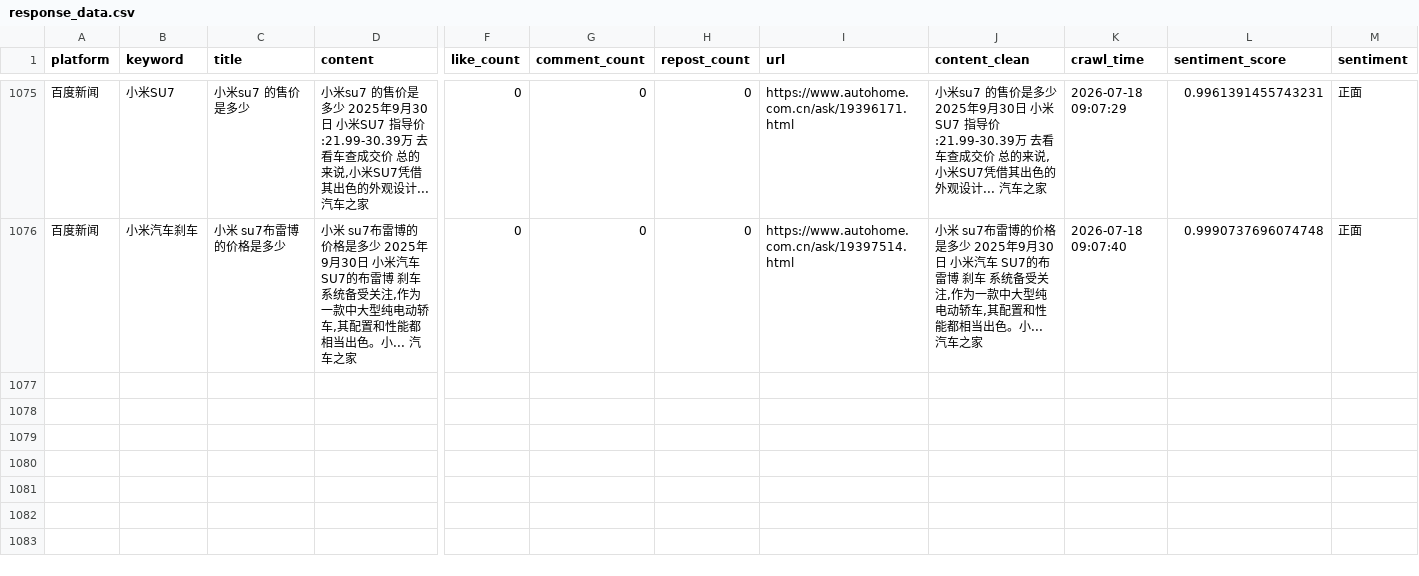
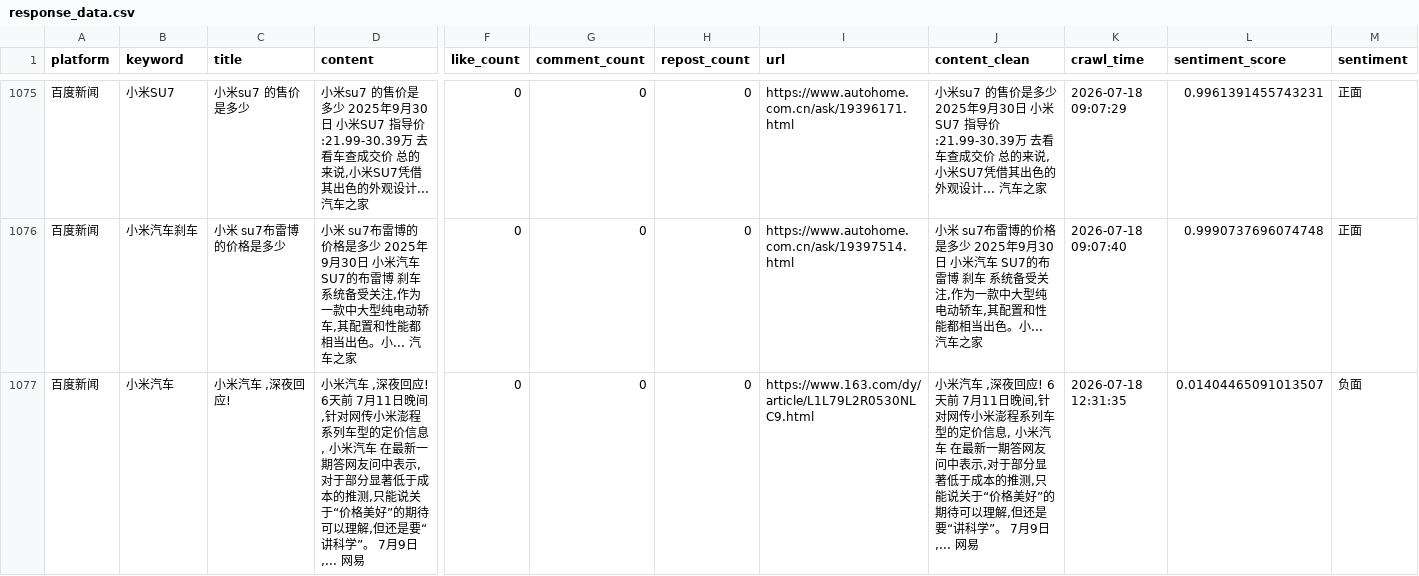
Before and after one commit to falaowang328-ux/xiaomi-opinion-system, a CSV file: data/response_data.csv, drawn as a sheet; only a part is shown, gaps mark what is left out; rows hold the shown columns only; the diff covers the shown part only; the diff names each change by its address in the sheet, - before the commit and + after, or states it on an @@ line.

```diff
--- a/data/response_data.csv
+++ b/data/response_data.csv
+row 1077: 百度新闻 | 小米汽车 | 小米汽车 ,深夜回应! | 小米汽车 ,深夜回应! 6天前 7月11日晚间,针对网传小米澎程系列车型的定价信息, 小米汽车 在最新一期答网友问中表示,对于部分显著低于成本的推测,只能说关于“价格美好”的期待可以理解,但还是要“讲科学”。 7月9日,... 网易 | 0 | 0 | 0 | https://www.163.com/dy/article/L1L79L2R0530NLC9.html | 小米汽车 ,深夜回应! 6天前 7月11日晚间,针对网传小米澎程系列车型的定价信息, 小米汽车 在最新一期答网友问中表示,对于部分显著低于成本的推测,只能说关于“价格美好”的期待可以理解,但还是要“讲科学”。 7月9日,... 网易 | 2026-07-18 12:31:35 | 0.01404465091013507 | 负面
```
Also changed, not shown: 2 added rows elsewhere in this file, data/baidu_realtime_data.csv, 1 other file.
